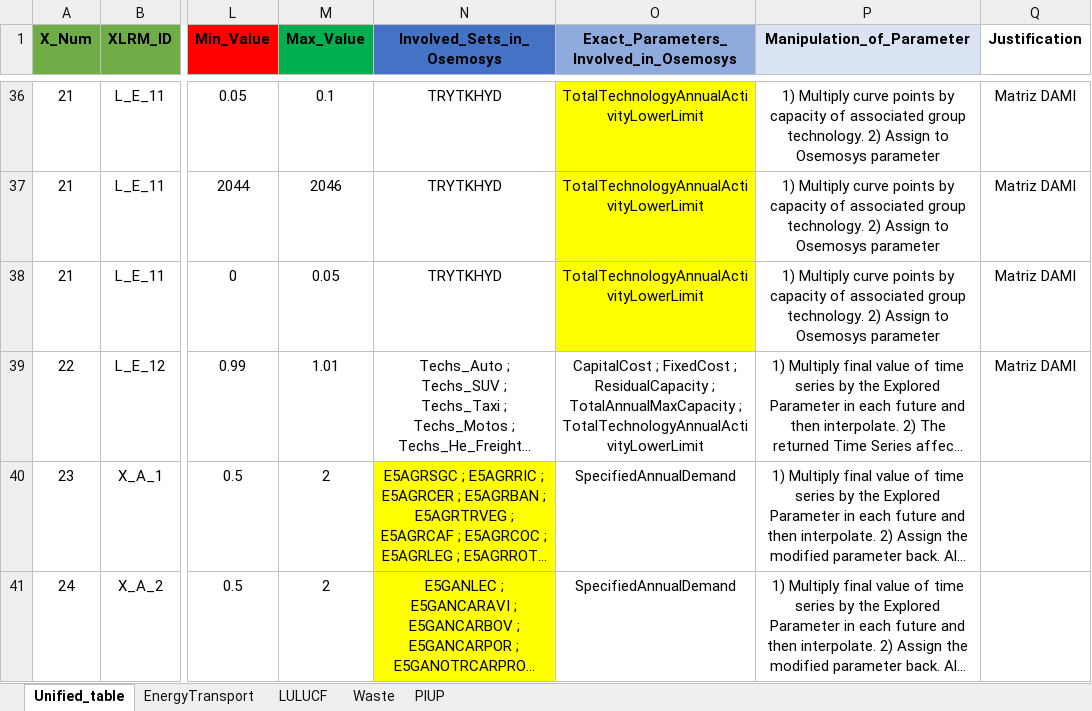
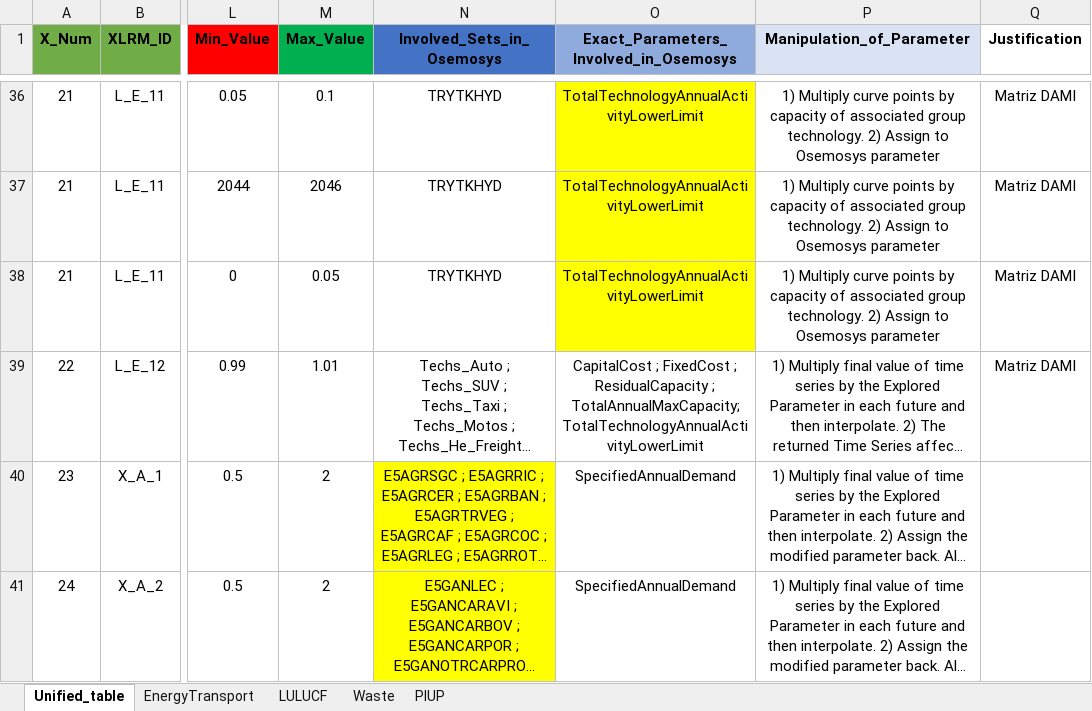
Before and after one commit to luviga/osemosys_momf, an Excel workbook: t3a_experiments/Experiment_1/Uncertainty_Tables_RD.xlsx, sheet Unified_table, drawn as a sheet; only a part is shown, gaps mark what is left out; long unchanged cells end in …; values as stored, in another font and other column widths than the file's, no borders; the diff names each change by its address in the sheet, - before the commit and + after, or states it on an @@ line.

```diff
--- a/t3a_experiments/Experiment_1/Uncertainty_Tables_RD.xlsx (sheet Unified_table)
+++ b/t3a_experiments/Experiment_1/Uncertainty_Tables_RD.xlsx (sheet Unified_table)
-O39: …ResidualCapacity ; TotalAnnualMaxCapacity ; TotalTechnologyAnnualActivityLowerLimit
+O39: …ResidualCapacity ; TotalAnnualMaxCapacity; TotalTechnologyAnnualActivityLowerLimit
```
